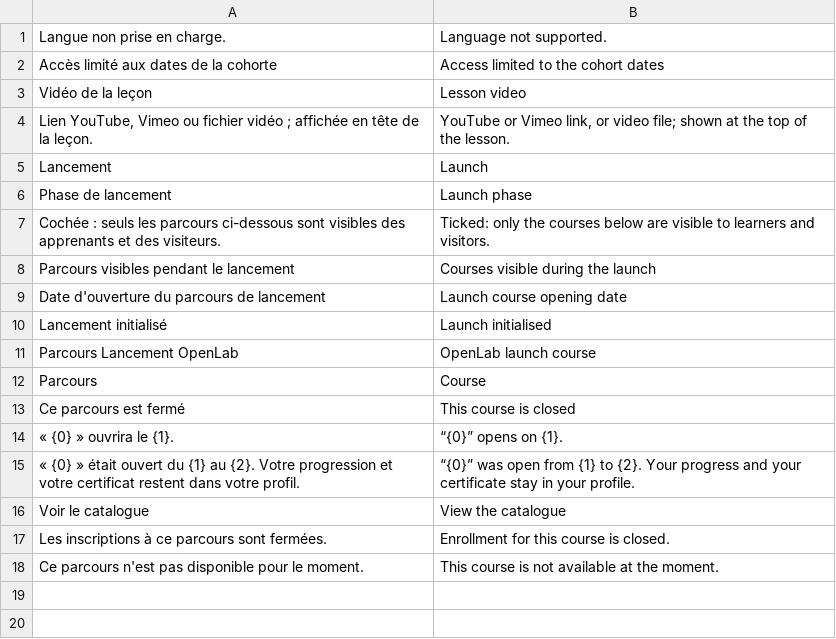
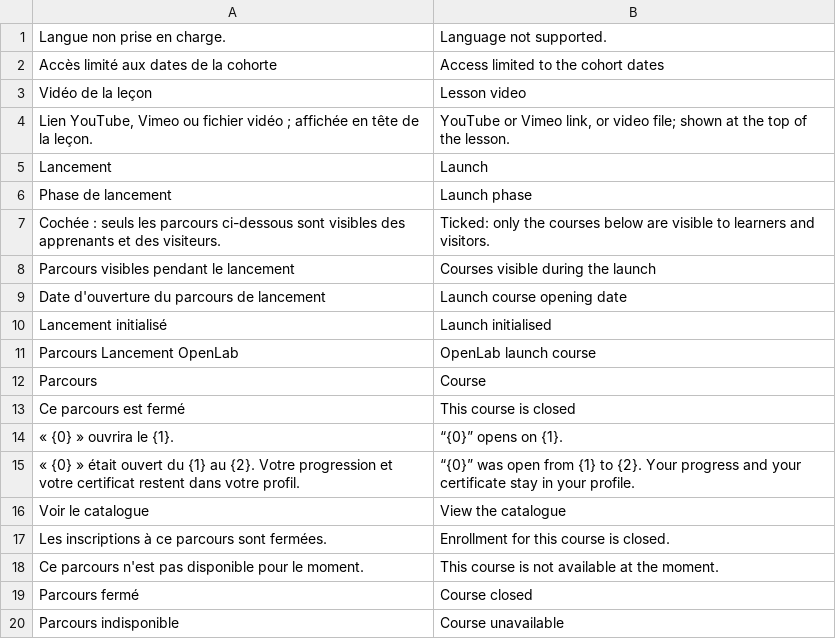
Before and after one commit to Couldevlop/openlab-academy, a CSV file: apps/openlab_academy/openlab_academy/translations/en.csv, drawn as a sheet; the diff names each change by its address in the sheet, - before the commit and + after, or states it on an @@ line.

Commit message:
fix(academy): médias privés des leçons refusés avec leur parcours, tests de permissions discriminants, refus FERME prioritaire

```diff
--- a/apps/openlab_academy/openlab_academy/translations/en.csv
+++ b/apps/openlab_academy/openlab_academy/translations/en.csv
+row 19: Parcours fermé | Course closed
+row 20: Parcours indisponible | Course unavailable
```
Also changed, not shown: 6 other files.
